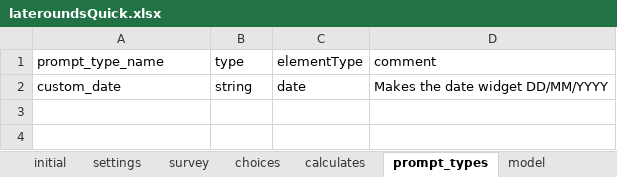
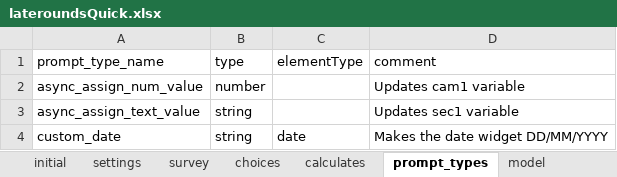
Before and after one commit to AndrMJ/Pediatria, an Excel workbook: app/config/tables/triagem/forms/lateroundsQuick/lateroundsQuick.xlsx, sheet prompt_types, drawn as a sheet; values as stored, in another font and other column widths than the file's, no borders; the diff names each change by its address in the sheet, - before the commit and + after, or states it on an @@ line.

```diff
--- a/app/config/tables/triagem/forms/lateroundsQuick/lateroundsQuick.xlsx (sheet prompt_types)
+++ b/app/config/tables/triagem/forms/lateroundsQuick/lateroundsQuick.xlsx (sheet prompt_types)
+row 2: async_assign_num_value | number |  | Updates cam1 variable
+row 3: async_assign_text_value | string |  | Updates sec1 variable
```
Also changed, not shown: sheet survey, sheet model, sheet choices, sheet queries, app/config/tables/rounds/forms/rounds/rounds.xlsx, app/config/tables/triagem/forms/diagnostic/diagnostic.xlsx, 43 other files.
